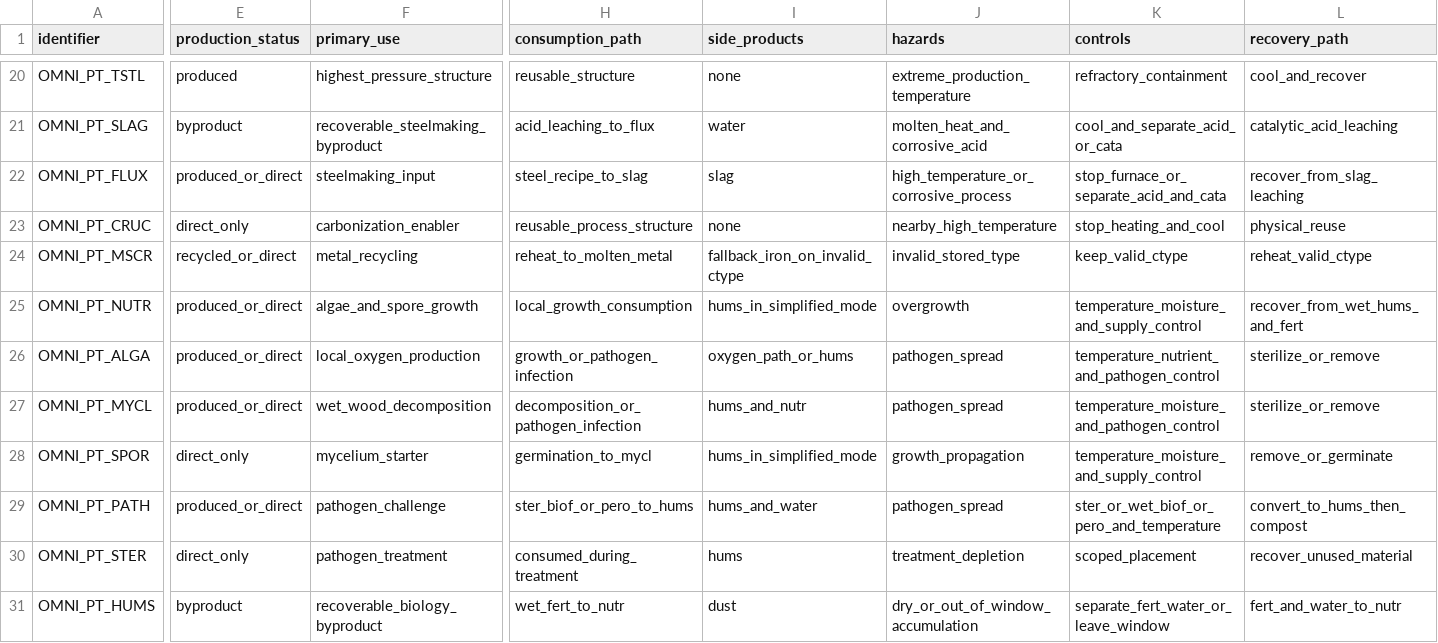
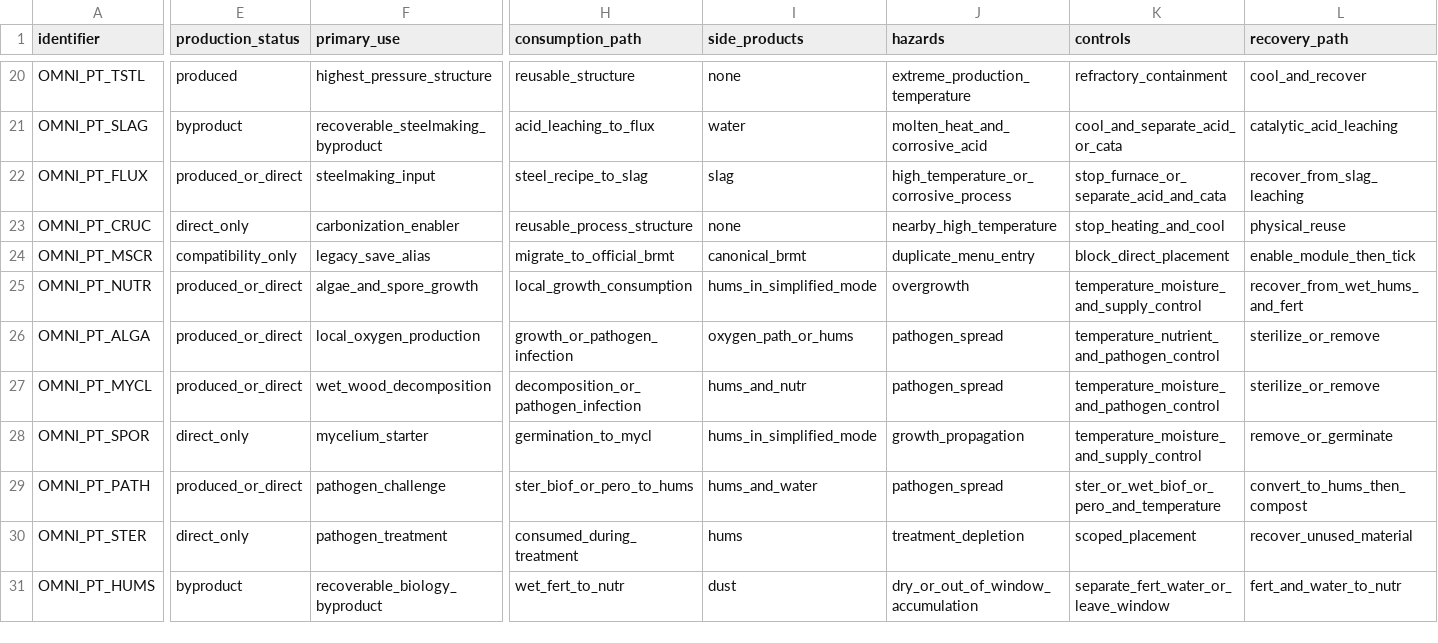
Before and after one commit to KRhad/TPT-ZH-OmniPack, a CSV file: docs/ELEMENT_USAGE_MATRIX.csv, drawn as a sheet; only a part is shown, gaps mark what is left out; the diff covers the shown part only; the diff names each change by its address in the sheet, - before the commit and + after, or states it on an @@ line.

```diff
--- a/docs/ELEMENT_USAGE_MATRIX.csv
+++ b/docs/ELEMENT_USAGE_MATRIX.csv
-E24 (production_status): recycled_or_direct
+E24 (production_status): compatibility_only
-F24 (primary_use): metal_recycling
+F24 (primary_use): legacy_save_alias
-H24 (consumption_path): reheat_to_molten_metal
+H24 (consumption_path): migrate_to_official_brmt
-I24 (side_products): fallback_iron_on_invalid_ctype
+I24 (side_products): canonical_brmt
-J24 (hazards): invalid_stored_type
+J24 (hazards): duplicate_menu_entry
-K24 (controls): keep_valid_ctype
+K24 (controls): block_direct_placement
-L24 (recovery_path): reheat_valid_ctype
+L24 (recovery_path): enable_module_then_tick
```
Also changed, not shown: 4 edited cells elsewhere in this file, docs/ELEMENT_CONTENT.csv, docs/ELEMENT_REGISTRY.csv, 46 other files.
